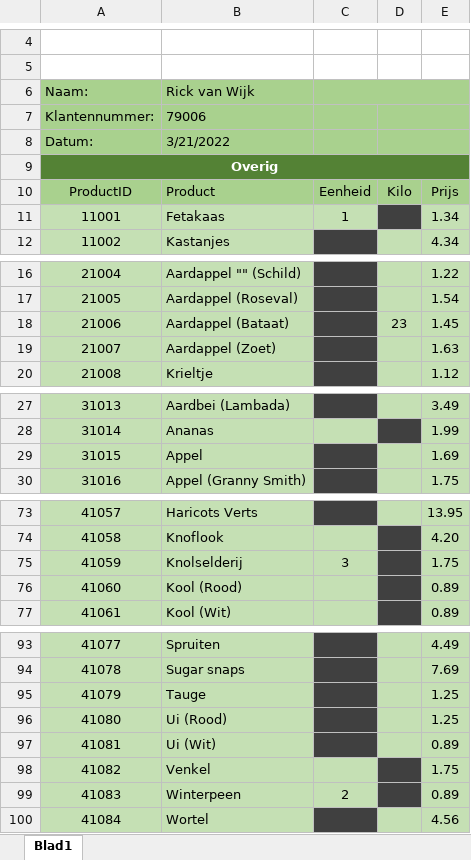
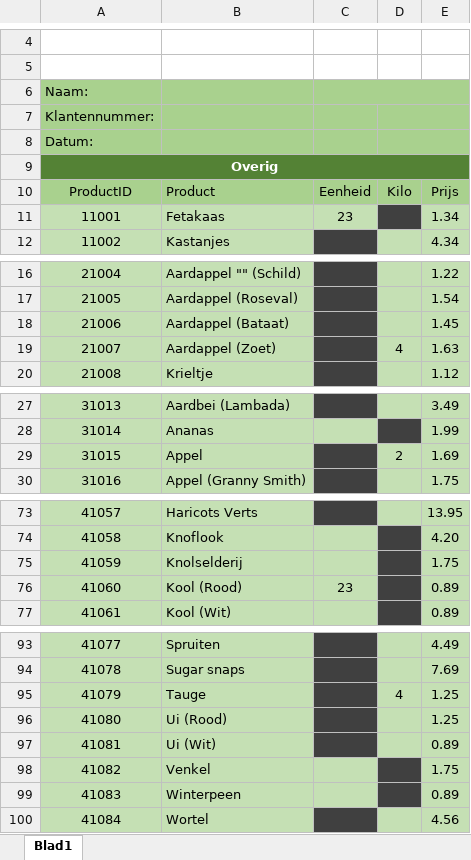
Before and after one commit to Wolkjuh/ALA-Versnelling, an Excel workbook: Bestelformulier.xlsx, sheet Blad1, drawn as a sheet; only a part is shown, gaps mark what is left out; values as stored, in another font and other column widths than the file's, no borders; charts and pictures not drawn; the diff covers the shown part only; the diff names each change by its address in the sheet, - before the commit and + after, or states it on an @@ line.

```diff
--- a/Bestelformulier.xlsx (sheet Blad1)
+++ b/Bestelformulier.xlsx (sheet Blad1)
-B6: Rick van Wijk
+B6: (empty)
-B7: 79006
+B7: (empty)
-B8: 3/21/2022
+B8: (empty)
-C11: 1
+C11: 23
-D18: 23
+D18: (empty)
-D19: (empty)
+D19: 4
-D29: (empty)
+D29: 2
-C75: 3
+C75: (empty)
-C76: (empty)
+C76: 23
-D95: (empty)
+D95: 4
-C99: 2
+C99: (empty)
```
Also changed, not shown: 5 edited cells elsewhere in this sheet, 5 other files.
